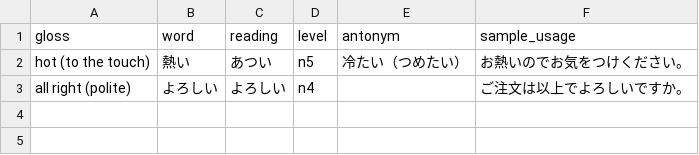
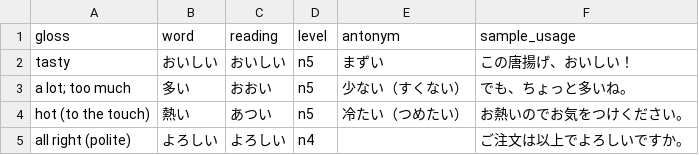
Before and after one commit to ifkarsyah/mitori, a CSV file: vocab/jp/by-place/1-restaurant/adjective/i-adjective.csv, drawn as a sheet.

```diff
--- a/vocab/jp/by-place/1-restaurant/adjective/i-adjective.csv
+++ b/vocab/jp/by-place/1-restaurant/adjective/i-adjective.csv
@@ -1,2 +1,4 @@
 gloss,word,reading,level,antonym,sample_usage
+tasty,おいしい,おいしい,n5,まずい,この唐揚げ、おいしい！
+a lot; too much,多い,おおい,n5,少ない（すくない）,でも、ちょっと多いね。
 hot (to the touch),熱い,あつい,n5,冷たい（つめたい）,お熱いのでお気をつけください。
```
Also changed, not shown: vocab/jp/by-place/1-restaurant/noun/drink.csv, vocab/jp/by-place/1-restaurant/noun/food.csv, 8 other files.
